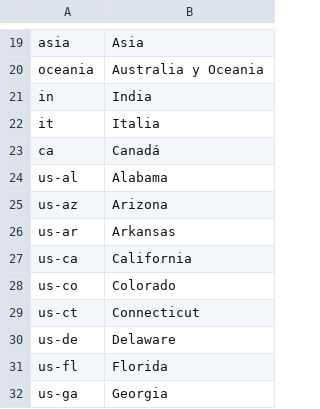
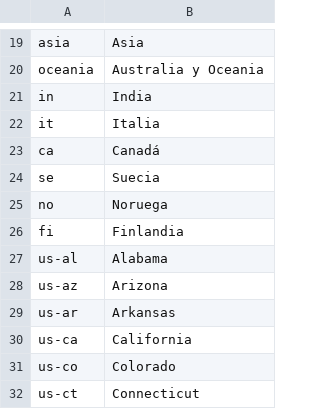
Before and after one commit to adaptive-learning/geography, a CSV file: data/translations_es.csv, drawn as a sheet; only a part is shown, gaps mark what is left out; the shorter side is filled out with more unchanged rows; the diff covers the shown part only.

```diff
--- a/data/translations_es.csv
+++ b/data/translations_es.csv
@@ -23,2 +23,5 @@
 "ca","Canadá"
+"se","Suecia"
+"no","Noruega"
+"fi","Finlandia"
 "us-al","Alabama"
```
Also changed, not shown: 160 added rows and 25 edited cells elsewhere in this file, data/translations_de.csv, data/translations_en.csv, 3 other files.
